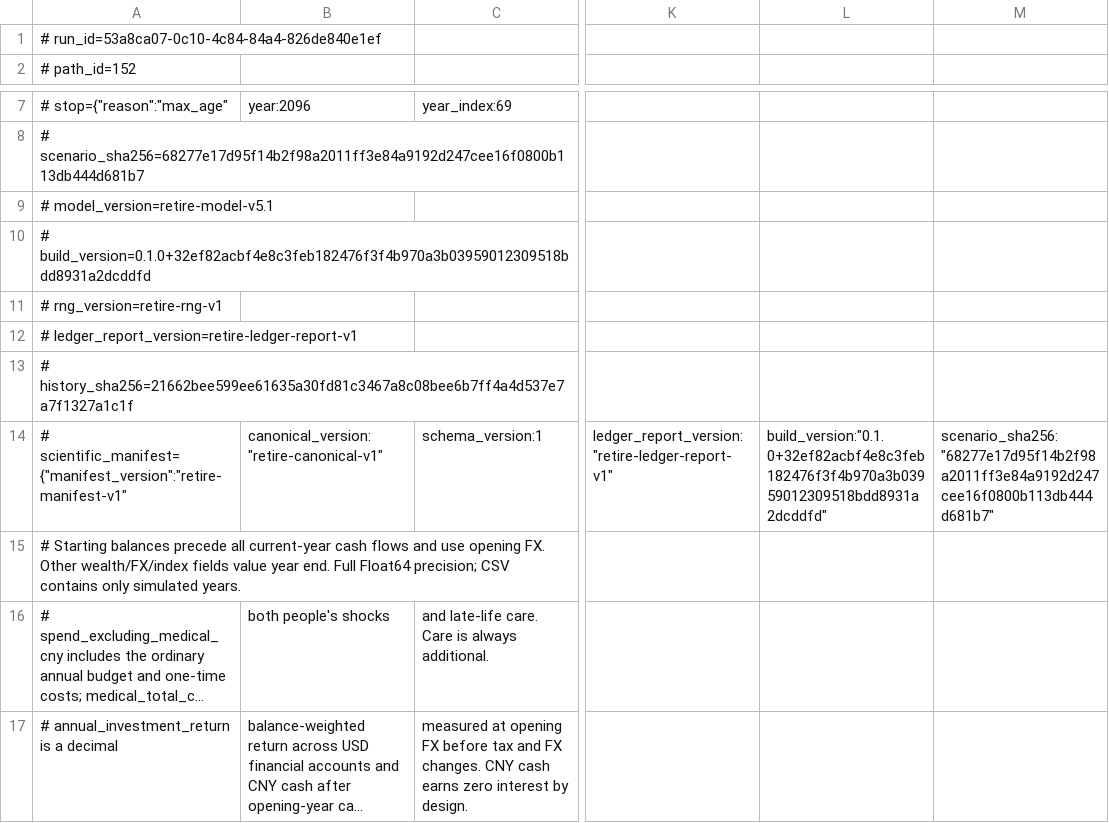
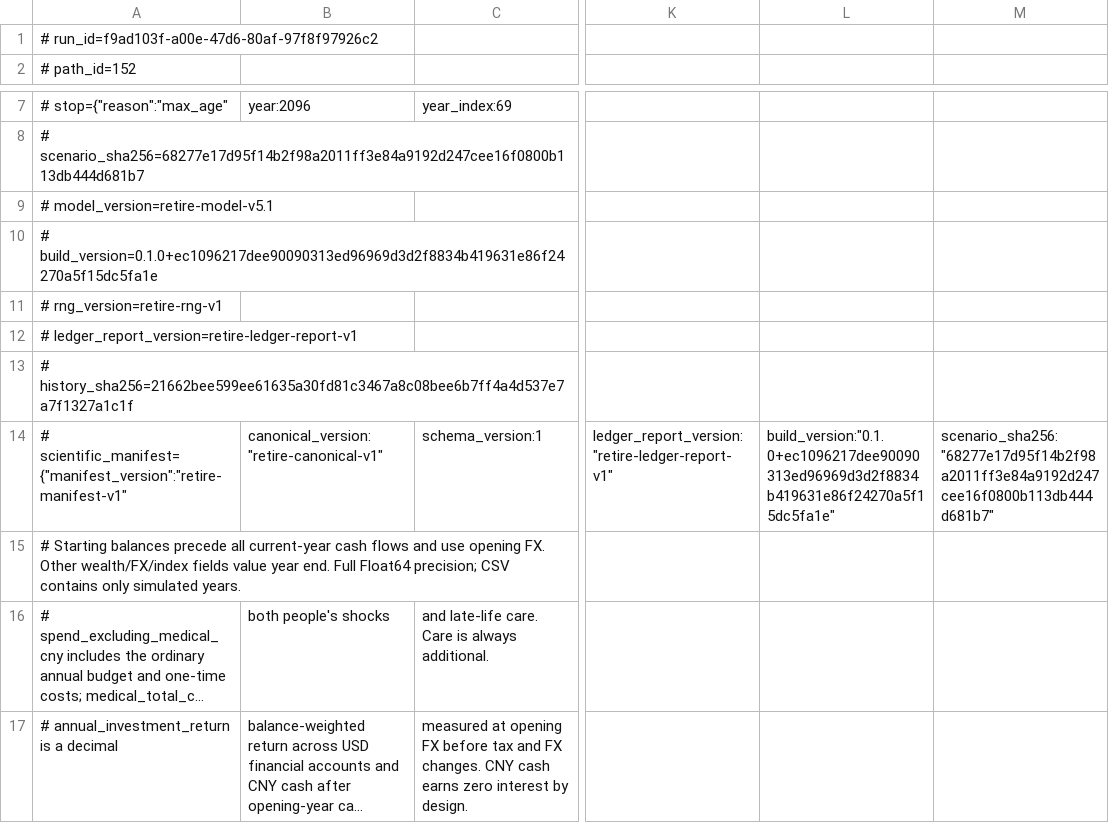
Before and after one commit to kamarkaka/retire, a CSV file: verification/records/e2e/chrome-baseline-median.csv, drawn as a sheet; only a part is shown, gaps mark what is left out; long unchanged cells end in …; the diff names each change by its address in the sheet, - before the commit and + after, or states it on an @@ line.

```diff
--- a/verification/records/e2e/chrome-baseline-median.csv
+++ b/verification/records/e2e/chrome-baseline-median.csv
-A1: # run_id=53a8ca07-0c10-4c84-84a4-826de840e1ef
+A1: # run_id=f9ad103f-a00e-47d6-80af-97f8f97926c2
-A10: # build_version=0.1.0+32ef82acbf4e8c3feb182476f3f4b970a3b03959012309518bdd8931a2dcddfd
+A10: # build_version=0.1.0+ec1096217dee90090313ed96969d3d2f8834b419631e86f24270a5f15dc5fa1e
-L14: build_version:"0.1.0+32ef82acbf4e8c3feb182476f3f4b970a3b03959012309518bdd8931a2dcddfd"
+L14: build_version:"0.1.0+ec1096217dee90090313ed96969d3d2f8834b419631e86f24270a5f15dc5fa1e"
```
Also changed, not shown: verification/records/e2e/before-refresh.csv, verification/records/e2e/chrome-control.csv, 46 other files.
